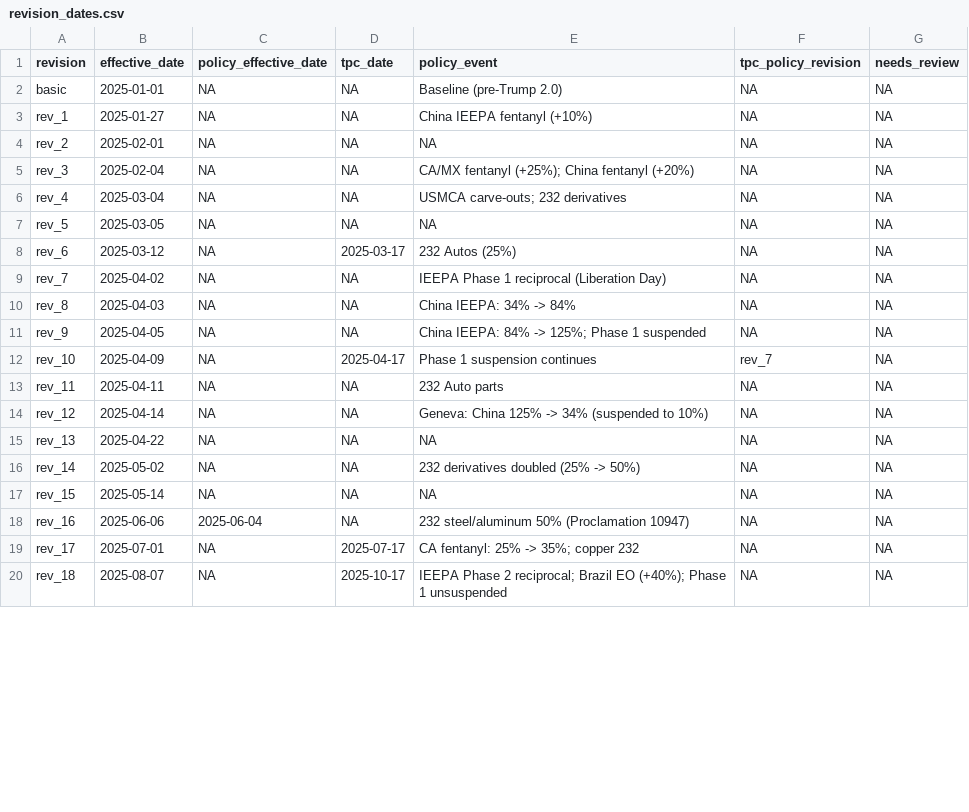
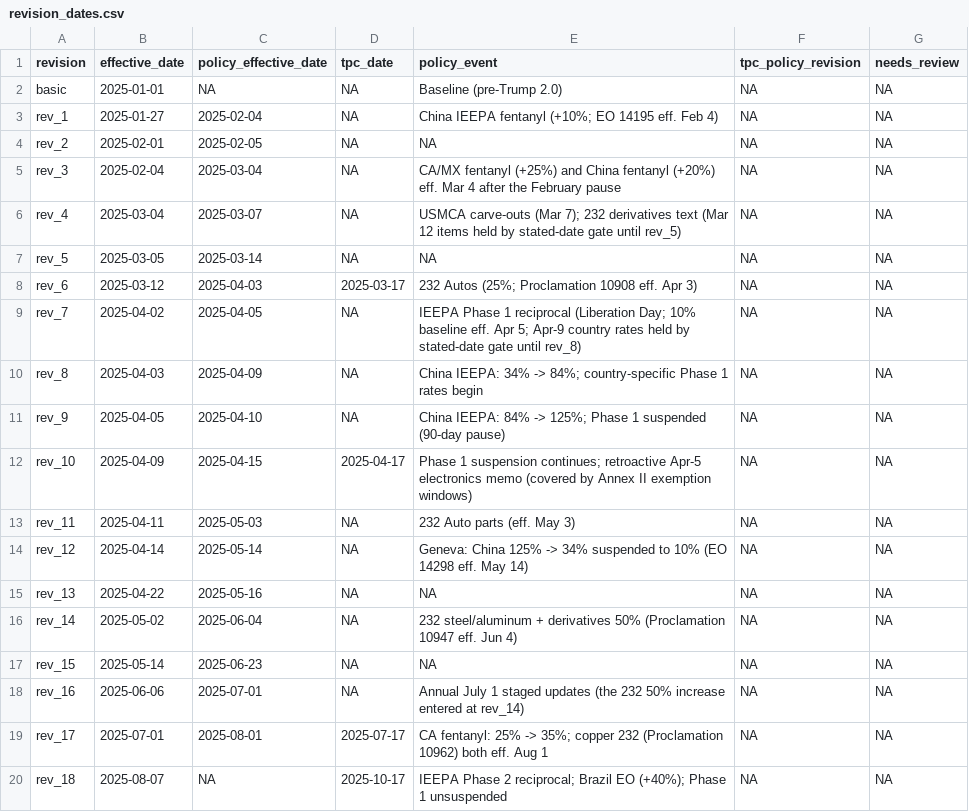
Before and after one commit to arifshehab/tariff-rate-tracker, a CSV file: config/revision_dates.csv, drawn as a sheet; only a part is shown; the diff covers the shown part only.

```diff
--- a/config/revision_dates.csv
+++ b/config/revision_dates.csv
@@ -2,19 +2,19 @@ revision,effective_date,policy_effective_date,tpc_date,policy_event,tpc_policy_r
 basic,2025-01-01,NA,NA,Baseline (pre-Trump 2.0),NA,NA
-rev_1,2025-01-27,NA,NA,China IEEPA fentanyl (+10%),NA,NA
-rev_2,2025-02-01,NA,NA,NA,NA,NA
-rev_3,2025-02-04,NA,NA,CA/MX fentanyl (+25%); China fentanyl (+20%),NA,NA
-rev_4,2025-03-04,NA,NA,USMCA carve-outs; 232 derivatives,NA,NA
-rev_5,2025-03-05,NA,NA,NA,NA,NA
-rev_6,2025-03-12,NA,2025-03-17,232 Autos (25%),NA,NA
-rev_7,2025-04-02,NA,NA,IEEPA Phase 1 reciprocal (Liberation Day),NA,NA
-rev_8,2025-04-03,NA,NA,China IEEPA: 34% -> 84%,NA,NA
-rev_9,2025-04-05,NA,NA,China IEEPA: 84% -> 125%; Phase 1 suspended,NA,NA
-rev_10,2025-04-09,NA,2025-04-17,Phase 1 suspension continues,rev_7,NA
-rev_11,2025-04-11,NA,NA,232 Auto parts,NA,NA
-rev_12,2025-04-14,NA,NA,Geneva: China 125% -> 34% (suspended to 10%),NA,NA
-rev_13,2025-04-22,NA,NA,NA,NA,NA
-rev_14,2025-05-02,NA,NA,232 derivatives doubled (25% -> 50%),NA,NA
-rev_15,2025-05-14,NA,NA,NA,NA,NA
-rev_16,2025-06-06,2025-06-04,NA,232 steel/aluminum 50% (Proclamation 10947),NA,NA
-rev_17,2025-07-01,NA,2025-07-17,CA fentanyl: 25% -> 35%; copper 232,NA,NA
+rev_1,2025-01-27,2025-02-04,NA,China IEEPA fentanyl (+10%; EO 14195 eff. Feb 4),NA,NA
+rev_2,2025-02-01,2025-02-05,NA,NA,NA,NA
+rev_3,2025-02-04,2025-03-04,NA,CA/MX fentanyl (+25%) and China fentanyl (+20%) eff. Mar 4 after the February pause,NA,NA
+rev_4,2025-03-04,2025-03-07,NA,USMCA carve-outs (Mar 7); 232 derivatives text (Mar 12 items held by stated-date gate until rev_5),NA,NA
+rev_5,2025-03-05,2025-03-14,NA,NA,NA,NA
+rev_6,2025-03-12,2025-04-03,2025-03-17,232 Autos (25%; Proclamation 10908 eff. Apr 3),NA,NA
+rev_7,2025-04-02,2025-04-05,NA,IEEPA Phase 1 reciprocal (Liberation Day; 10% baseline eff. Apr 5; Apr-9 country rates held by stated-date gate until rev_8),NA,NA
+rev_8,2025-04-03,2025-04-09,NA,China IEEPA: 34% -> 84%; country-specific Phase 1 rates begin,NA,NA
+rev_9,2025-04-05,2025-04-10,NA,China IEEPA: 84% -> 125%; Phase 1 suspended (90-day pause),NA,NA
+rev_10,2025-04-09,2025-04-15,2025-04-17,Phase 1 suspension continues; retroactive Apr-5 electronics memo (covered by Annex II exemption windows),NA,NA
+rev_11,2025-04-11,2025-05-03,NA,232 Auto parts (eff. May 3),NA,NA
+rev_12,2025-04-14,2025-05-14,NA,Geneva: China 125% -> 34% suspended to 10% (EO 14298 eff. May 14),NA,NA
+rev_13,2025-04-22,2025-05-16,NA,NA,NA,NA
+rev_14,2025-05-02,2025-06-04,NA,232 steel/aluminum + derivatives 50% (Proclamation 10947 eff. Jun 4),NA,NA
+rev_15,2025-05-14,2025-06-23,NA,NA,NA,NA
+rev_16,2025-06-06,2025-07-01,NA,Annual July 1 staged updates (the 232 50% increase entered at rev_14),NA,NA
+rev_17,2025-07-01,2025-08-01,2025-07-17,CA fentanyl: 25% -> 35%; copper 232 (Proclamation 10962) both eff. Aug 1,NA,NA
 rev_18,2025-08-07,NA,2025-10-17,IEEPA Phase 2 reciprocal; Brazil EO (+40%); Phase 1 unsuspended,NA,NA
```
Also changed, not shown: 1 removed row and 33 edited cells elsewhere in this file, 1 other file.
